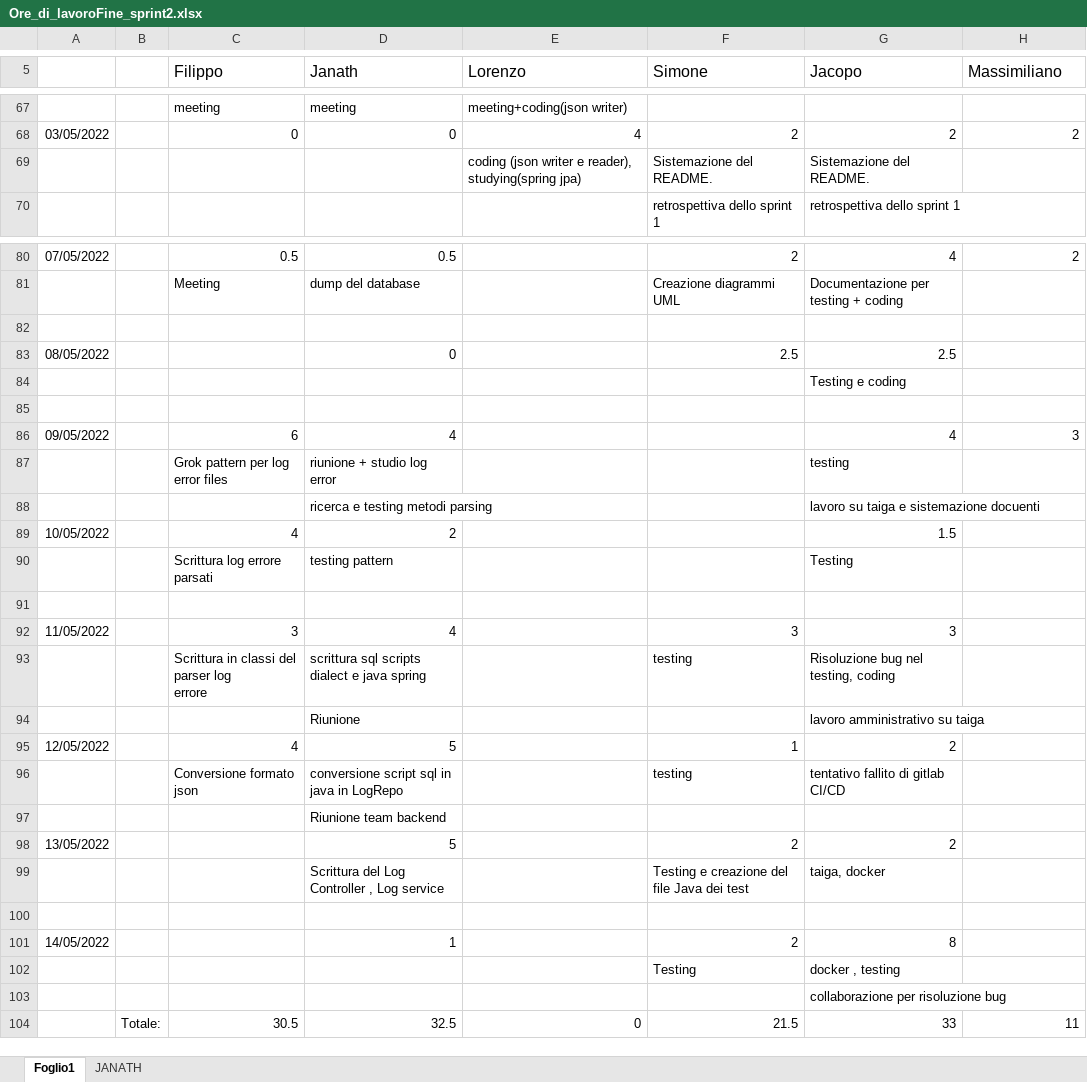
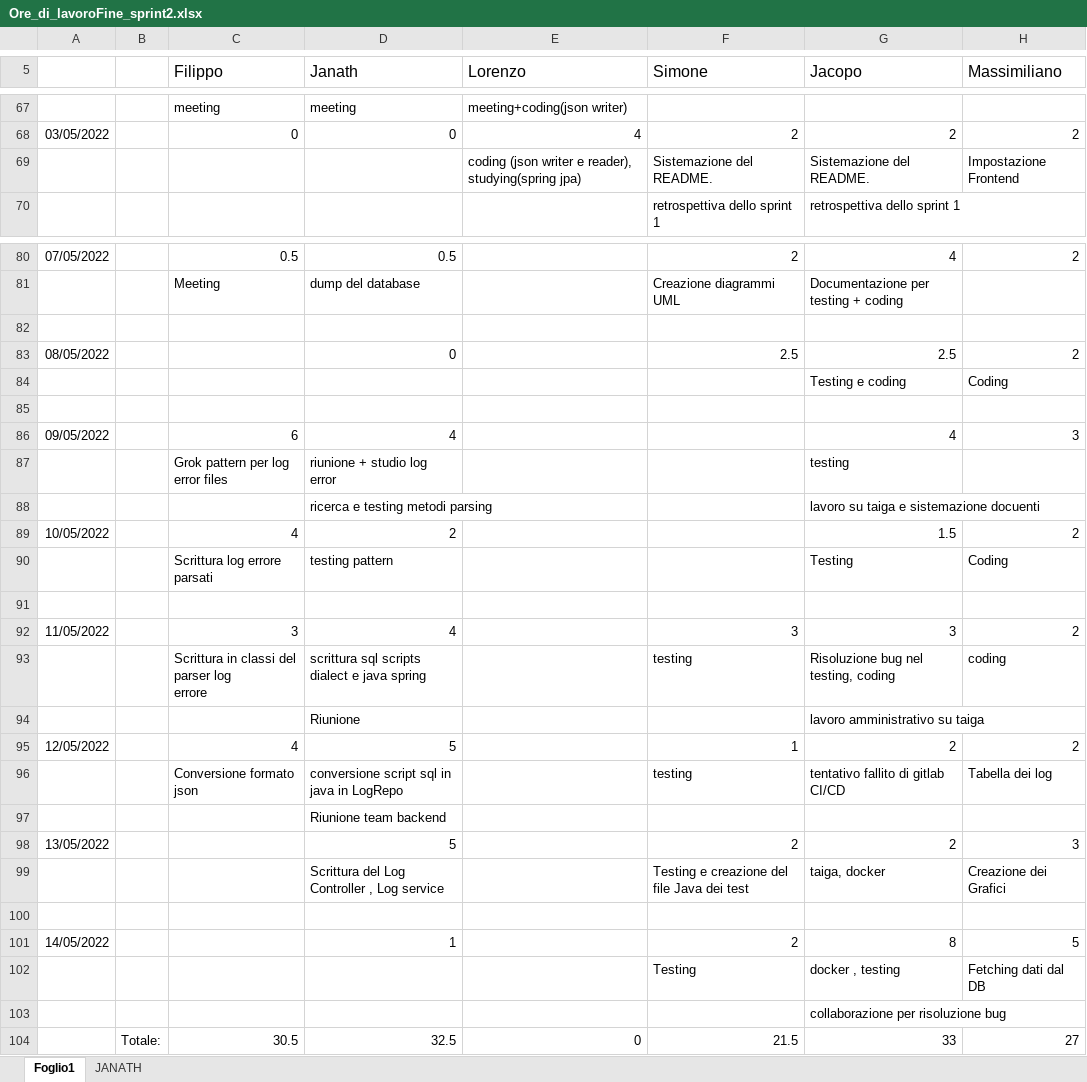
Before and after one commit to flitz99/Parser_Log, an Excel workbook: s2/Ore_di_lavoroFine_sprint2.xlsx, sheet Foglio1, drawn as a sheet; only a part is shown, gaps mark what is left out; values as stored, in another font and other column widths than the file's, no borders; charts and pictures not drawn; the diff names each change by its address in the sheet, - before the commit and + after, or states it on an @@ line.

Commit message:
Aggiunte ore di lavoro recenti e pregresse di Villa

```diff
--- a/s2/Ore_di_lavoroFine_sprint2.xlsx (sheet Foglio1)
+++ b/s2/Ore_di_lavoroFine_sprint2.xlsx (sheet Foglio1)
-H69 (Massimiliano): (empty)
+H69 (Massimiliano): Impostazione Frontend
-H83 (Massimiliano): (empty)
+H83 (Massimiliano): 2
-H84 (Massimiliano): (empty)
+H84 (Massimiliano): Coding
-H89 (Massimiliano): (empty)
+H89 (Massimiliano): 2
-H90 (Massimiliano): (empty)
+H90 (Massimiliano): Coding
-H92 (Massimiliano): (empty)
+H92 (Massimiliano): 2
-H93 (Massimiliano): (empty)
+H93 (Massimiliano): coding
-H95 (Massimiliano): (empty)
+H95 (Massimiliano): 2
-H96 (Massimiliano): (empty)
+H96 (Massimiliano): Tabella dei log
-H98 (Massimiliano): (empty)
+H98 (Massimiliano): 3
-H99 (Massimiliano): (empty)
+H99 (Massimiliano): Creazione dei Grafici
-H101 (Massimiliano): (empty)
+H101 (Massimiliano): 5
-H102 (Massimiliano): (empty)
+H102 (Massimiliano): Fetching dati dal DB
-H104 (Massimiliano): 11
+H104 (Massimiliano): 27
```
Also changed, not shown: charts or pictures.
